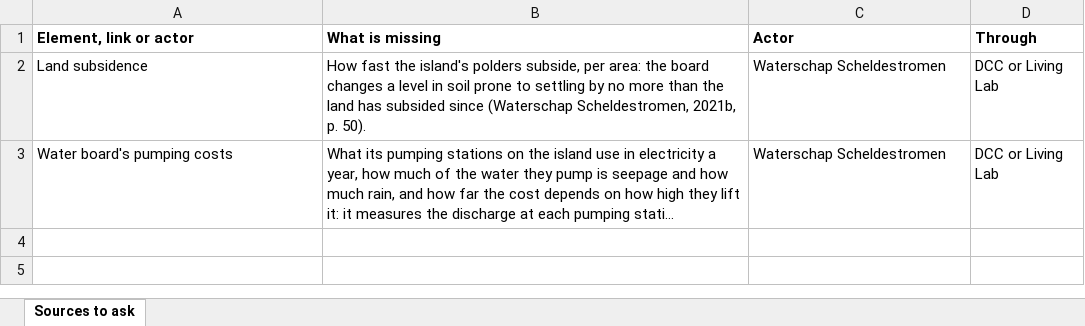
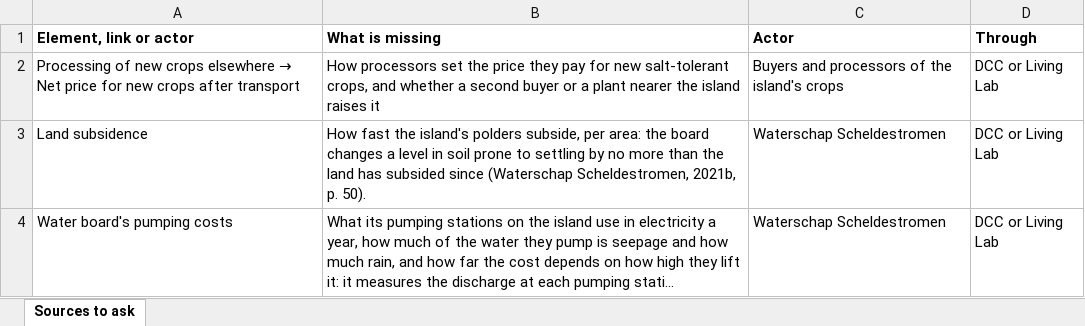
Before and after one commit to jordyzuidam2003-bot/zeeland-cld, an Excel workbook: docs/tables/sources-to-ask.xlsx, sheet Sources to ask, drawn as a sheet; long unchanged cells end in …; values as stored, in another font and other column widths than the file's, no borders; the diff names each change by its address in the sheet, - before the commit and + after, or states it on an @@ line.

```diff
--- a/docs/tables/sources-to-ask.xlsx (sheet Sources to ask)
+++ b/docs/tables/sources-to-ask.xlsx (sheet Sources to ask)
+row 2: Processing of new crops elsewhere → Net price for new crops after transport | How processors set the price they pay for new salt-tolerant crops, and whether a second buyer or a plant nearer the island raises it | Buyers and processors of the island's crops | DCC or Living Lab
```
Also changed, not shown: docs/tables/cld-table.xlsx, 5 other files.
